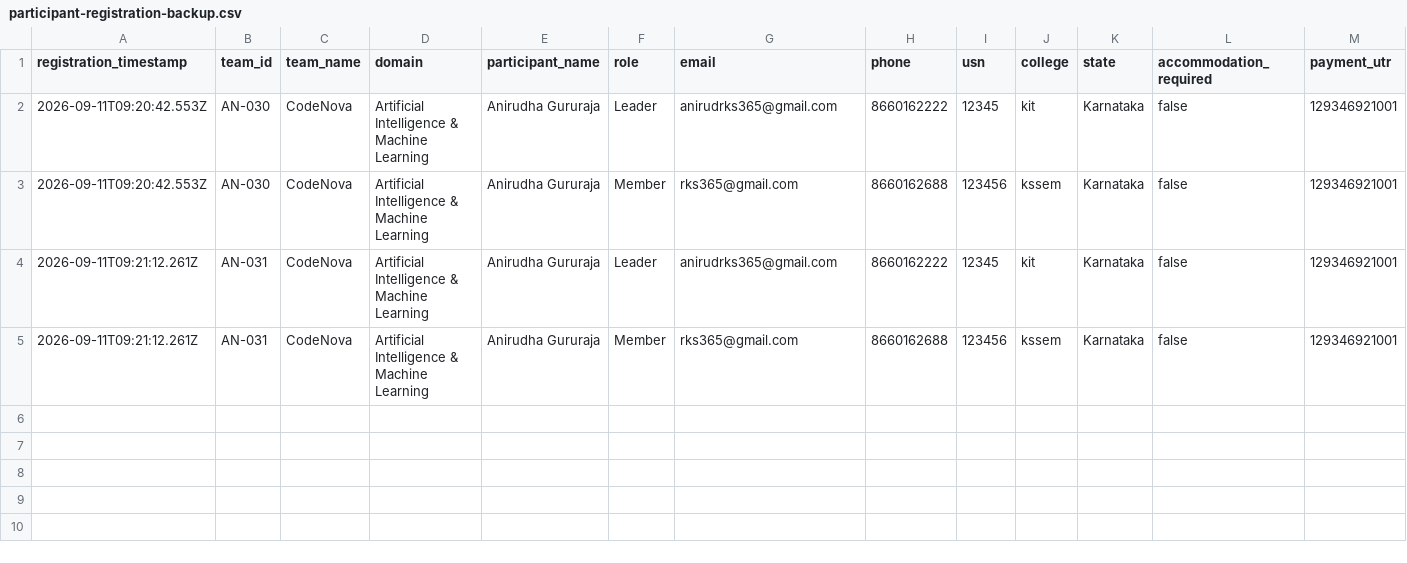
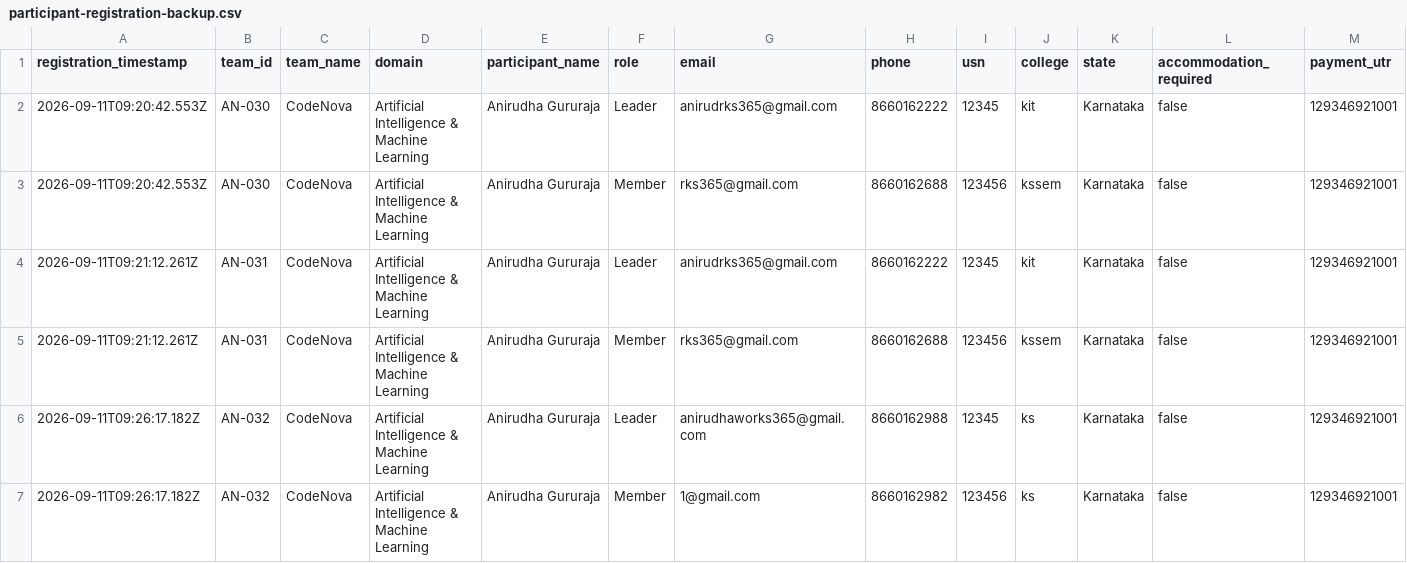
Before and after one commit to anirudhadg04/dih, a CSV file: backups/participant-registration-backup.csv, drawn as a sheet; only a part is shown; rows hold the shown columns only; the diff names each change by its address in the sheet, - before the commit and + after, or states it on an @@ line.

Commit message:
Update participant backup after AN-032

```diff
--- a/backups/participant-registration-backup.csv
+++ b/backups/participant-registration-backup.csv
+row 6: 2026-09-11T09:26:17.182Z | AN-032 | CodeNova | Artificial Intelligence & Machine Learning | Anirudha Gururaja | Leader | anirudhaworks365@gmail.com | 8660162988 | 12345 | ks | Karnataka | false | 129346921001
+row 7: 2026-09-11T09:26:17.182Z | AN-032 | CodeNova | Artificial Intelligence & Machine Learning | Anirudha Gururaja | Member | 1@gmail.com | 8660162982 | 123456 | ks | Karnataka | false | 129346921001
```
